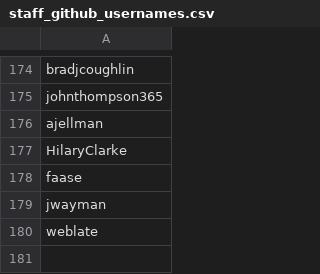
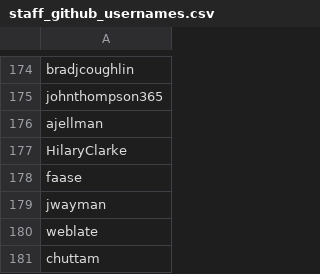
Before and after one commit to mattermost/mattermost-data-warehouse, a CSV file: transform/snowflake-dbt/data/staff_github_usernames.csv, drawn as a sheet; only a part is shown, gaps mark what is left out.

Commit message:
Update staff_github_usernames.csv

```diff
--- a/transform/snowflake-dbt/data/staff_github_usernames.csv
+++ b/transform/snowflake-dbt/data/staff_github_usernames.csv
@@ -180 +180,2 @@ jwayman
 weblate
+chuttam
```
